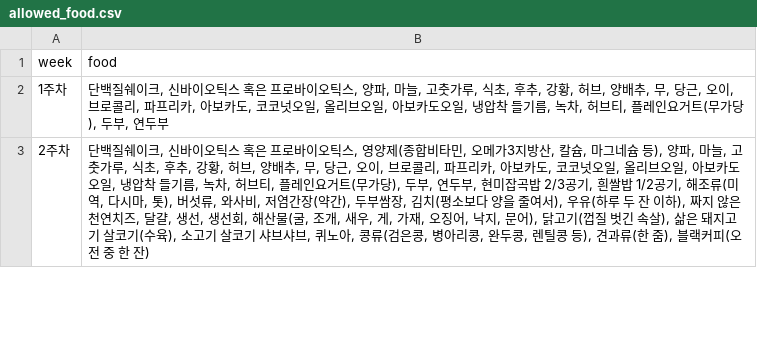
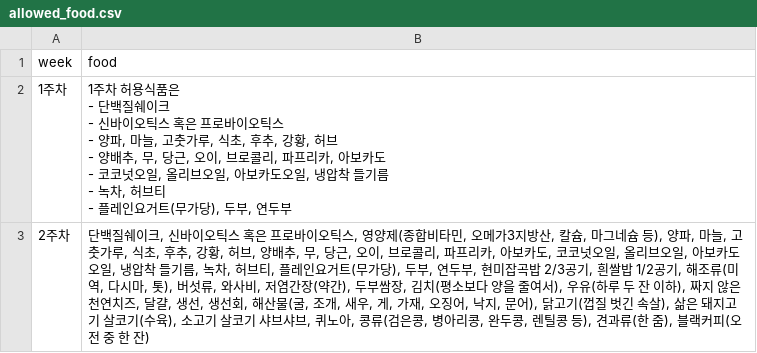
Before and after one commit to sosow2080/diet-tracker, a CSV file: allowed_food.csv, drawn as a sheet; only a part is shown; the diff covers the shown part only.

Commit message:
Update allowed_food.csv
포멧 예쁘게 변경

```diff
--- a/allowed_food.csv
+++ b/allowed_food.csv
@@ -1,3 +1,10 @@
 week,food
-1주차,"단백질쉐이크, 신바이오틱스 혹은 프로바이오틱스, 양파, 마늘, 고춧가루, 식초, 후추, 강황, 허브, 양배추, 무, 당근, 오이, 브로콜리, 파프리카, 아보카도, 코코넛오일, 올리브오일, 아보카도오일, 냉압착 들기름, 녹차, 허브티, 플레인요거트(무가당), 두부, 연두부"
+1주차,"1주차 허용식품은
+- 단백질쉐이크
+- 신바이오틱스 혹은 프로바이오틱스
+- 양파, 마늘, 고춧가루, 식초, 후추, 강황, 허브
+- 양배추, 무, 당근, 오이, 브로콜리, 파프리카, 아보카도
+- 코코넛오일, 올리브오일, 아보카도오일, 냉압착 들기름
+- 녹차, 허브티
+- 플레인요거트(무가당), 두부, 연두부"
 2주차,"단백질쉐이크, 신바이오틱스 혹은 프로바이오틱스, 영양제(종합비타민, 오메가3지방산, 칼슘, 마그네슘 등), 양파, 마늘, 고춧가루, 식초, 후추, 강황, 허브, 양배추, 무, 당근, 오이, 브로콜리, 파프리카, 아보카도, 코코넛오일, 올리브오일, 아보카도오일, 냉압착 들기름, 녹차, 허브티, 플레인요거트(무가당), 두부, 연두부, 현미잡곡밥 2/3공기, 흰쌀밥 1/2공기, 해조류(미역, 다시마, 톳), 버섯류, 와사비, 저염간장(약간), 두부쌈장, 김치(평소보다 양을 줄여서), 우유(하루 두 잔 이하), 짜지 않은 천연치즈, 달걀, 생선, 생선회, 해산물(굴, 조개, 새우, 게, 가재, 오징어, 낙지, 문어), 닭고기(껍질 벗긴 속살), 삶은 돼지고기 살코기(수육), 소고기 살코기 샤브샤브, 퀴노아, 콩류(검은콩, 병아리콩, 완두콩, 렌틸콩 등), 견과류(한 줌), 블랙커피(오전 중 한 잔)"
```
Also changed, not shown: 1 edited cell elsewhere in this file.
